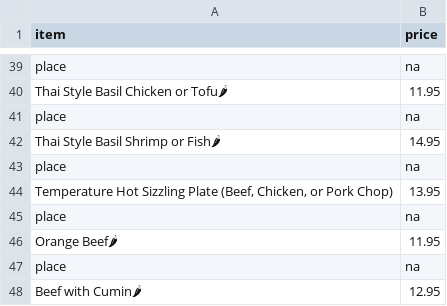
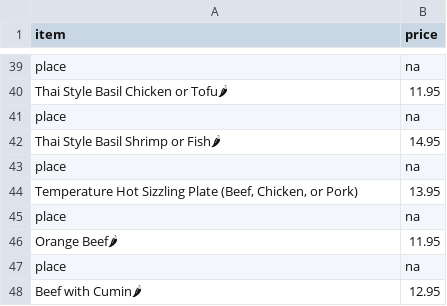
Before and after one commit to BMChenRestaurant/bmchem, a CSV file: takeout.csv, drawn as a sheet; only a part is shown, gaps mark what is left out; the diff names each change by its address in the sheet, - before the commit and + after, or states it on an @@ line.

```diff
--- a/takeout.csv
+++ b/takeout.csv
-A44 (item): …Chicken, or Pork Chop)
+A44 (item): …Chicken, or Pork)
```
Also changed, not shown: 1 other file.
